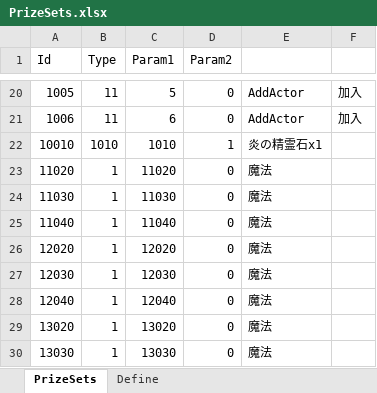
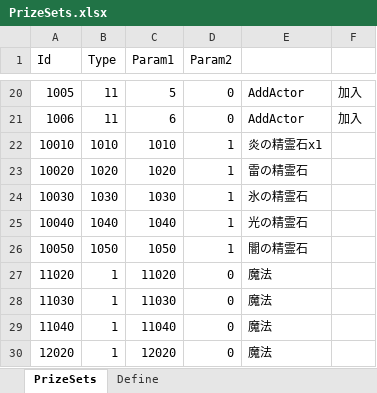
Before and after one commit to seedsclaft/hibikakeut, an Excel workbook: Assets/Data/PrizeSets.xlsx, sheet PrizeSets, drawn as a sheet; only a part is shown, gaps mark what is left out; the shorter side is filled out with more unchanged rows; values as stored, in another font and other column widths than the file's, no borders; the diff names each change by its address in the sheet, - before the commit and + after, or states it on an @@ line.

```diff
--- a/Assets/Data/PrizeSets.xlsx (sheet PrizeSets)
+++ b/Assets/Data/PrizeSets.xlsx (sheet PrizeSets)
+row 23: 10020 | 1020 | 1020 | 1 | 雷の精霊石
+row 24: 10030 | 1030 | 1030 | 1 | 氷の精霊石
+row 25: 10040 | 1040 | 1040 | 1 | 光の精霊石
+row 26: 10050 | 1050 | 1050 | 1 | 闇の精霊石
```
Also changed, not shown: Assets/Data/Achievements.xlsx, Assets/Data/Stages.xlsx, 44 other files.
